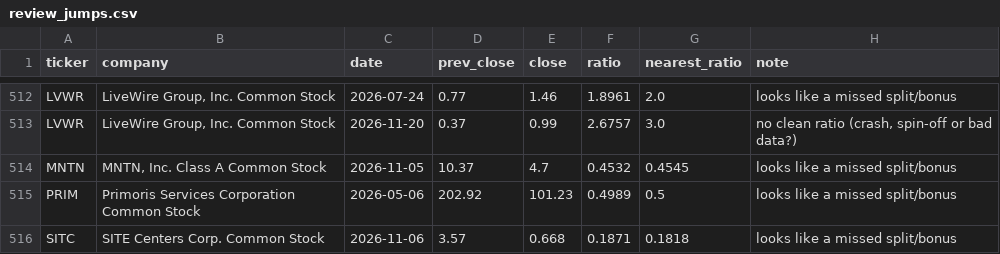
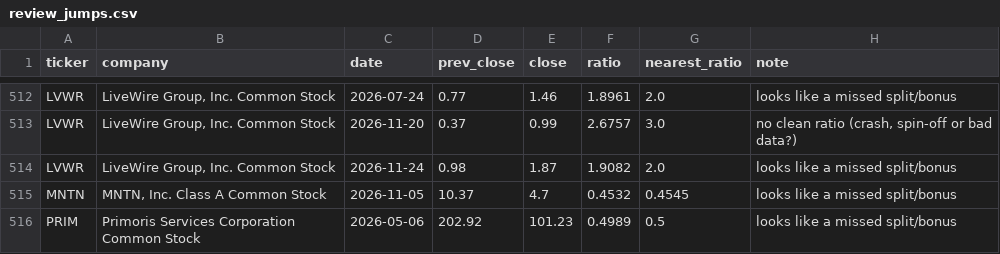
Before and after one commit to daksheshpatelinddp/nyse-data-engine, a CSV file: data/reports/review_jumps.csv, drawn as a sheet; only a part is shown, gaps mark what is left out; the shorter side is filled out with more unchanged rows; the diff names each change by its address in the sheet, - before the commit and + after, or states it on an @@ line.

```diff
--- a/data/reports/review_jumps.csv
+++ b/data/reports/review_jumps.csv
+row 514: LVWR | LiveWire Group, Inc. Common Stock | 2026-11-24 | 0.98 | 1.87 | 1.9082 | 2.0 | looks like a missed split/bonus
```
Also changed, not shown: 6 other files.
